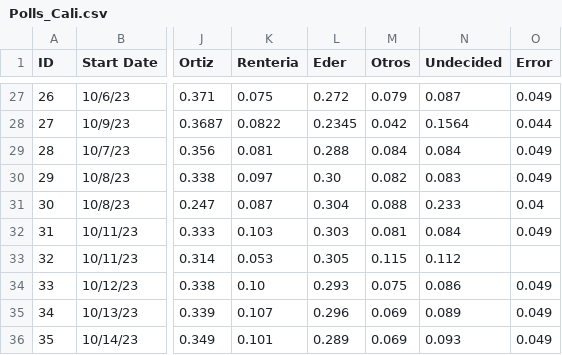
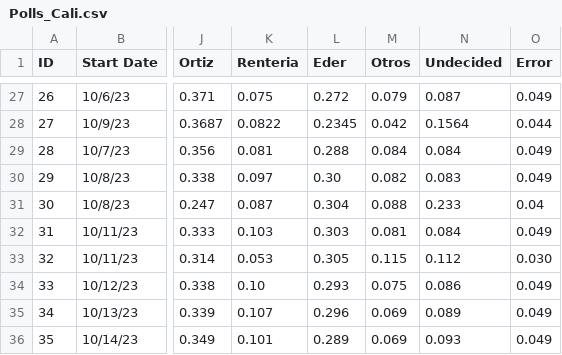
Before and after one commit to PoliticaConDato/Local-Elections-2023, a CSV file: Polls/Polls_Cali.csv, drawn as a sheet; only a part is shown, gaps mark what is left out; the diff names each change by its address in the sheet, - before the commit and + after, or states it on an @@ line.

Commit message:
Update Polls_Cali.csv

```diff
--- a/Polls/Polls_Cali.csv
+++ b/Polls/Polls_Cali.csv
-O33 (Error): (empty)
+O33 (Error): 0.030
```
